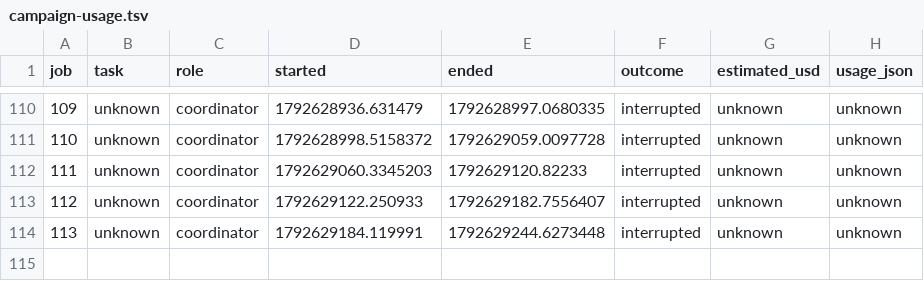
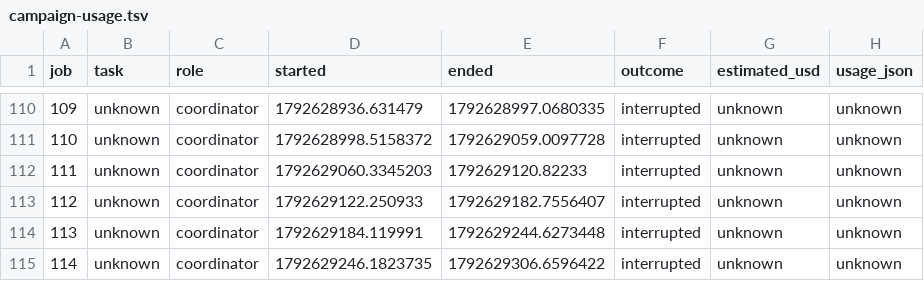
Before and after one commit to ZaytaM/log-gas-lean, a TSV file: state/campaign-usage.tsv, drawn as a sheet; only a part is shown, gaps mark what is left out.

Commit message:
Report main theorem campaign progress and usage

```diff
--- a/state/campaign-usage.tsv
+++ b/state/campaign-usage.tsv
@@ -114 +114,2 @@ job	task	role	started	ended	outcome	estimated_usd	usage_json
 113	unknown	coordinator	1792629184.119991	1792629244.6273448	interrupted	unknown	unknown
+114	unknown	coordinator	1792629246.1823735	1792629306.6596422	interrupted	unknown	unknown
```
Also changed, not shown: 1 other file.
